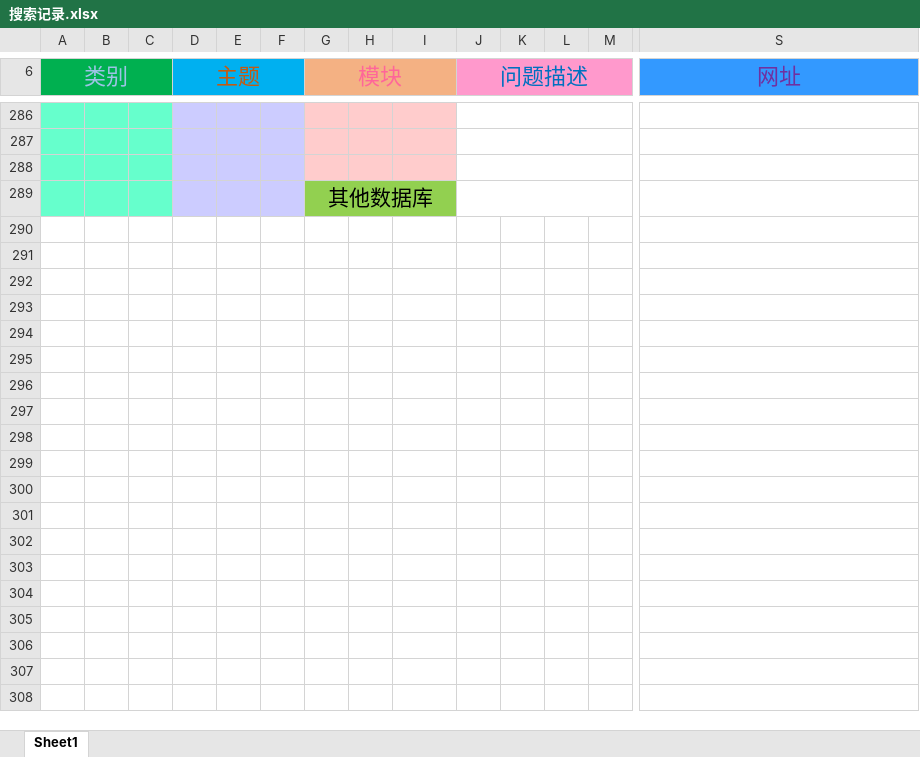
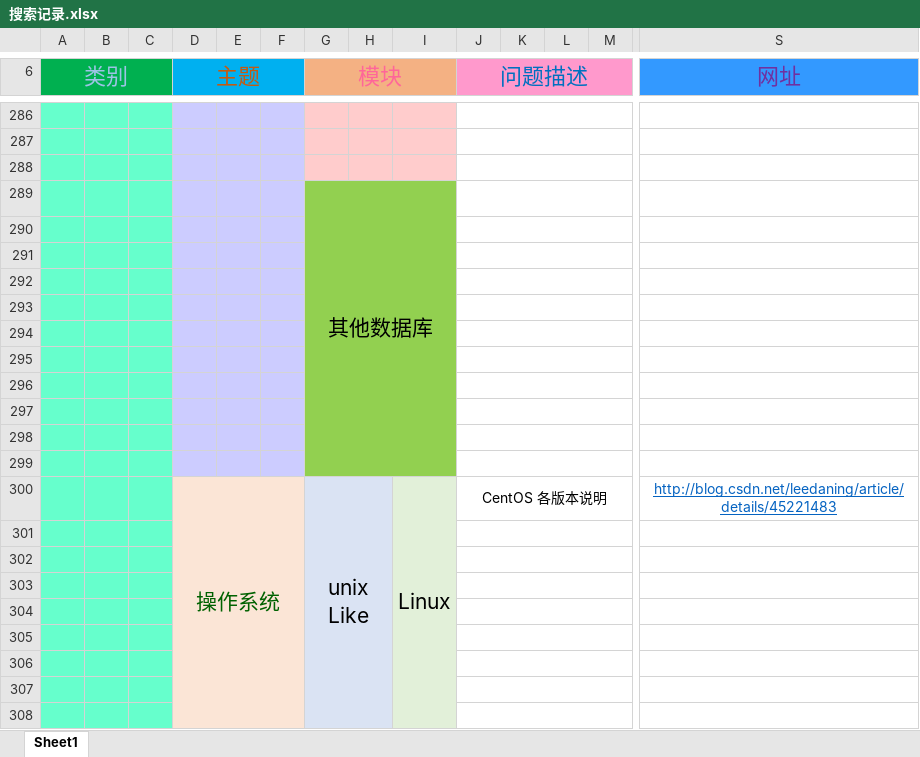
Before and after one commit to prayjourney/CS-Java-LearnNotes, an Excel workbook: 边角料/搜索记录.xlsx, sheet Sheet1, drawn as a sheet; only a part is shown, gaps mark what is left out; values as stored, in another font and other column widths than the file's, no borders; conditional formats not drawn; rows hold the shown columns only; the diff covers the shown part only; the diff names each change by its address in the sheet, - before the commit and + after, or states it on an @@ line.

```diff
--- a/边角料/搜索记录.xlsx (sheet Sheet1)
+++ b/边角料/搜索记录.xlsx (sheet Sheet1)
+row 290: (empty)
+row 291: (empty)
+row 292: (empty)
+row 293: (empty)
+row 294: (empty)
+row 295: (empty)
+row 296: (empty)
+row 297: (empty)
+row 298: (empty)
+row 299: (empty)
+row 300:  |  |  | 操作系统 |  |  | unix Like |  | Linux | CentOS 各版本说明 |  |  |  | http://blog.csdn.net/leedaning/article/details/45221483
+row 301: (empty)
+row 302: (empty)
+row 303: (empty)
+row 304: (empty)
+row 305: (empty)
+row 306: (empty)
+row 307: (empty)
+row 308: (empty)
```
Also changed, not shown: 38 added rows elsewhere in this sheet, 1 other file.
